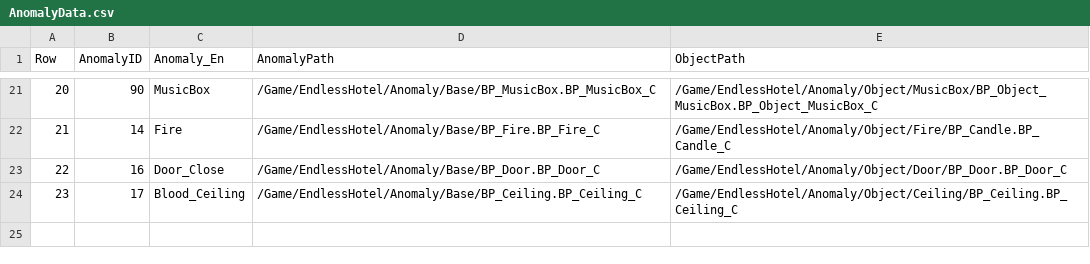
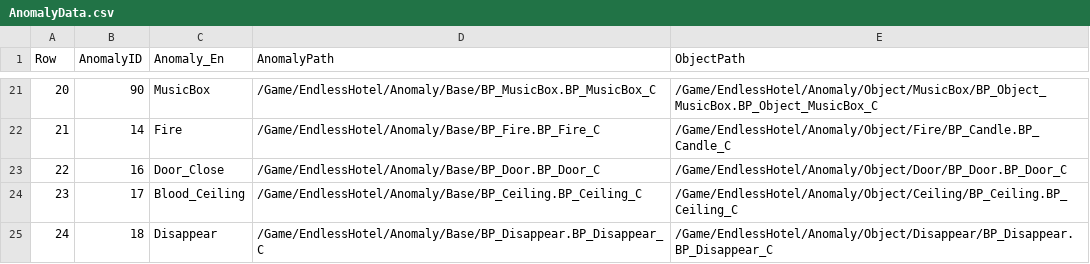
Before and after one commit to pknu-wap/Endless-Hotel, a CSV file: Source/Endless_Hotel/Data/Anomaly/AnomalyData.csv, drawn as a sheet; only a part is shown, gaps mark what is left out; the diff names each change by its address in the sheet, - before the commit and + after, or states it on an @@ line.

```diff
--- a/Source/Endless_Hotel/Data/Anomaly/AnomalyData.csv
+++ b/Source/Endless_Hotel/Data/Anomaly/AnomalyData.csv
+row 25: 24 | 18 | Disappear | /Game/EndlessHotel/Anomaly/Base/BP_Disappear.BP_Disappear_C | /Game/EndlessHotel/Anomaly/Object/Disappear/BP_Disappear.BP_Disappear_C
```
Also changed, not shown: 7 other files.
